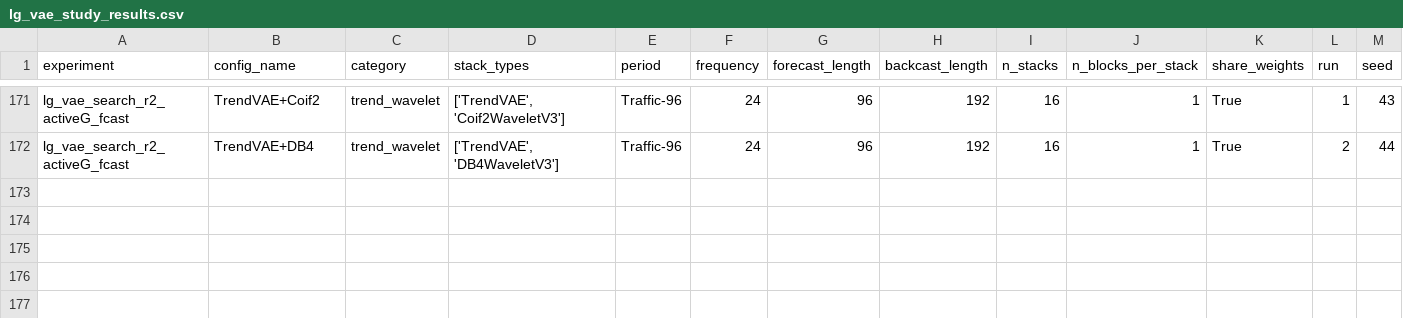
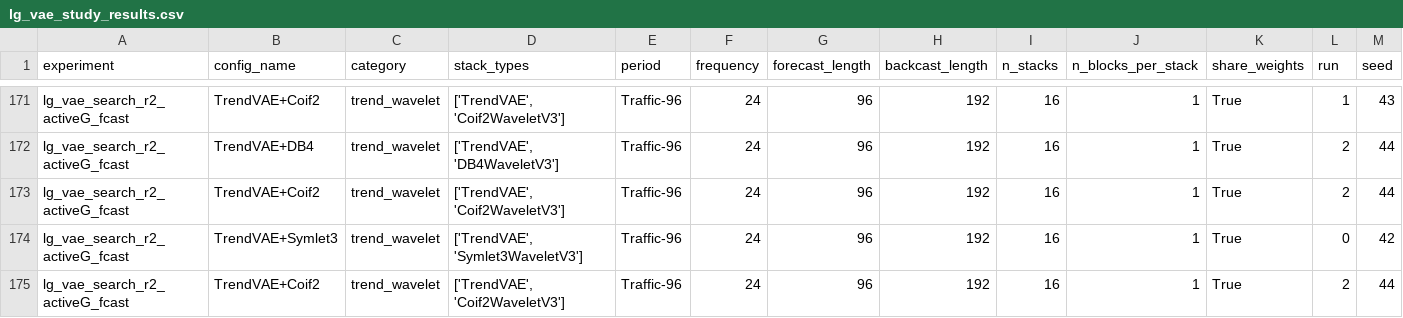
Before and after one commit to realdanielbyrne/PEN-BEATS, a CSV file: experiments/results/traffic/lg_vae_study_results.csv, drawn as a sheet; only a part is shown, gaps mark what is left out; rows hold the shown columns only; the diff names each change by its address in the sheet, - before the commit and + after, or states it on an @@ line.

Commit message:
lateset results

```diff
--- a/experiments/results/traffic/lg_vae_study_results.csv
+++ b/experiments/results/traffic/lg_vae_study_results.csv
+row 173: lg_vae_search_r2_activeG_fcast | TrendVAE+Coif2 | trend_wavelet | ['TrendVAE', 'Coif2WaveletV3'] | Traffic-96 | 24 | 96 | 192 | 16 | 1 | True | 2 | 44
+row 174: lg_vae_search_r2_activeG_fcast | TrendVAE+Symlet3 | trend_wavelet | ['TrendVAE', 'Symlet3WaveletV3'] | Traffic-96 | 24 | 96 | 192 | 16 | 1 | True | 0 | 42
+row 175: lg_vae_search_r2_activeG_fcast | TrendVAE+Coif2 | trend_wavelet | ['TrendVAE', 'Coif2WaveletV3'] | Traffic-96 | 24 | 96 | 192 | 16 | 1 | True | 2 | 44
```
Also changed, not shown: 1 other file.
